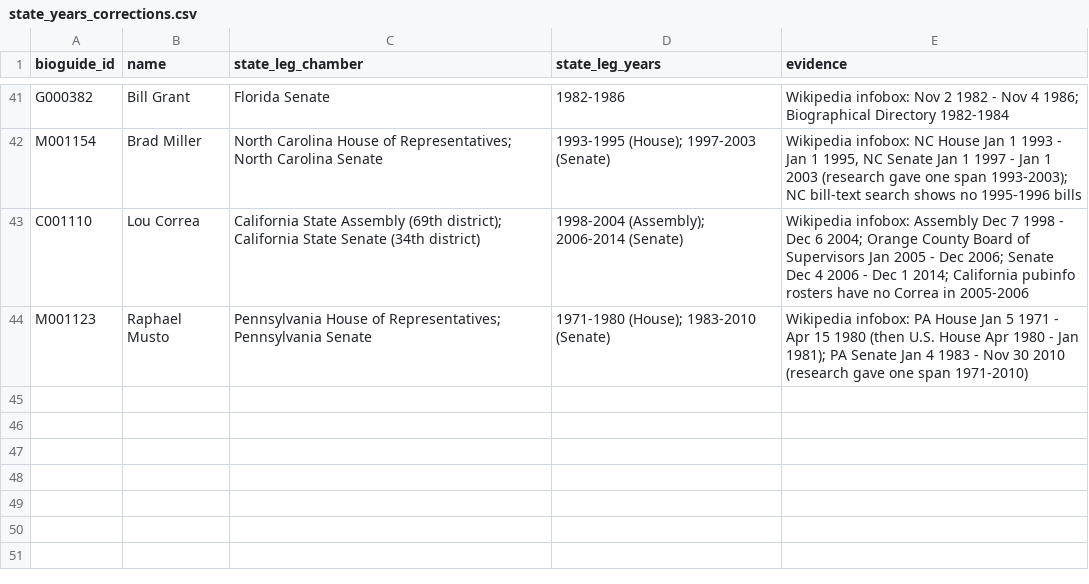
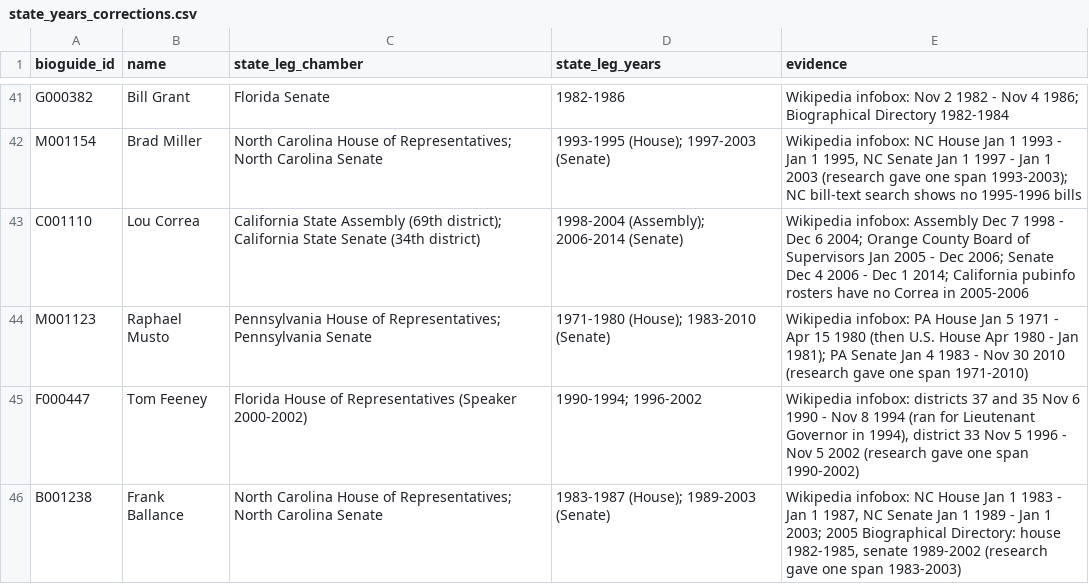
Before and after one commit to ardis-zhong/state-to-congress-legislators, a CSV file: replication/data/reference/state_years_corrections.csv, drawn as a sheet; only a part is shown, gaps mark what is left out; the diff names each change by its address in the sheet, - before the commit and + after, or states it on an @@ line.

```diff
--- a/replication/data/reference/state_years_corrections.csv
+++ b/replication/data/reference/state_years_corrections.csv
+row 45: F000447 | Tom Feeney | Florida House of Representatives (Speaker 2000-2002) | 1990-1994; 1996-2002 | Wikipedia infobox: districts 37 and 35 Nov 6 1990 - Nov 8 1994 (ran for Lieutenant Governor in 1994), district 33 Nov 5 1996 - Nov 5 2002 (research gave one span 1990-2002)
+row 46: B001238 | Frank Ballance | North Carolina House of Representatives; North Carolina Senate | 1983-1987 (House); 1989-2003 (Senate) | Wikipedia infobox: NC House Jan 1 1983 - Jan 1 1987, NC Senate Jan 1 1989 - Jan 1 2003; 2005 Biographical Directory: house 1982-1985, senate 1989-2002 (research gave one span 1983-2003)
```
Also changed, not shown: datasets/csv/table1_state_to_federal.csv, replication/data/population/person_level.csv, 3 other files.
